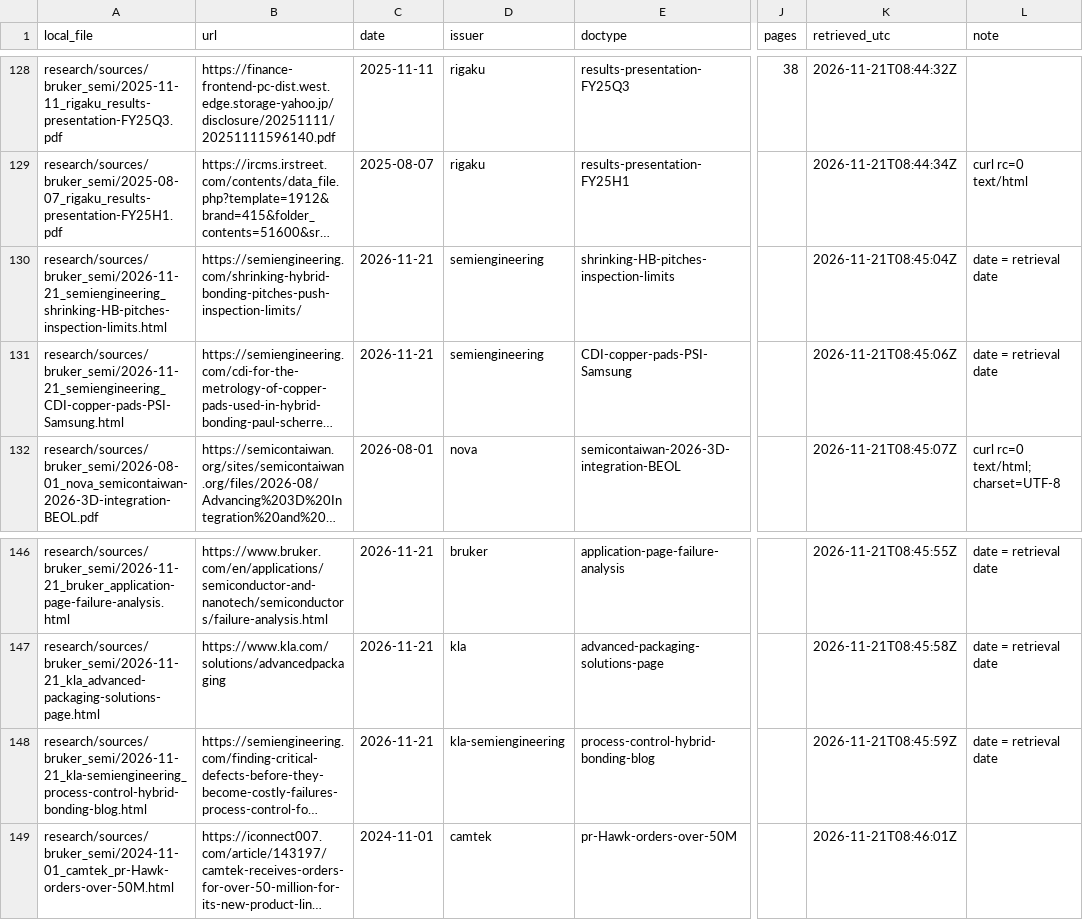
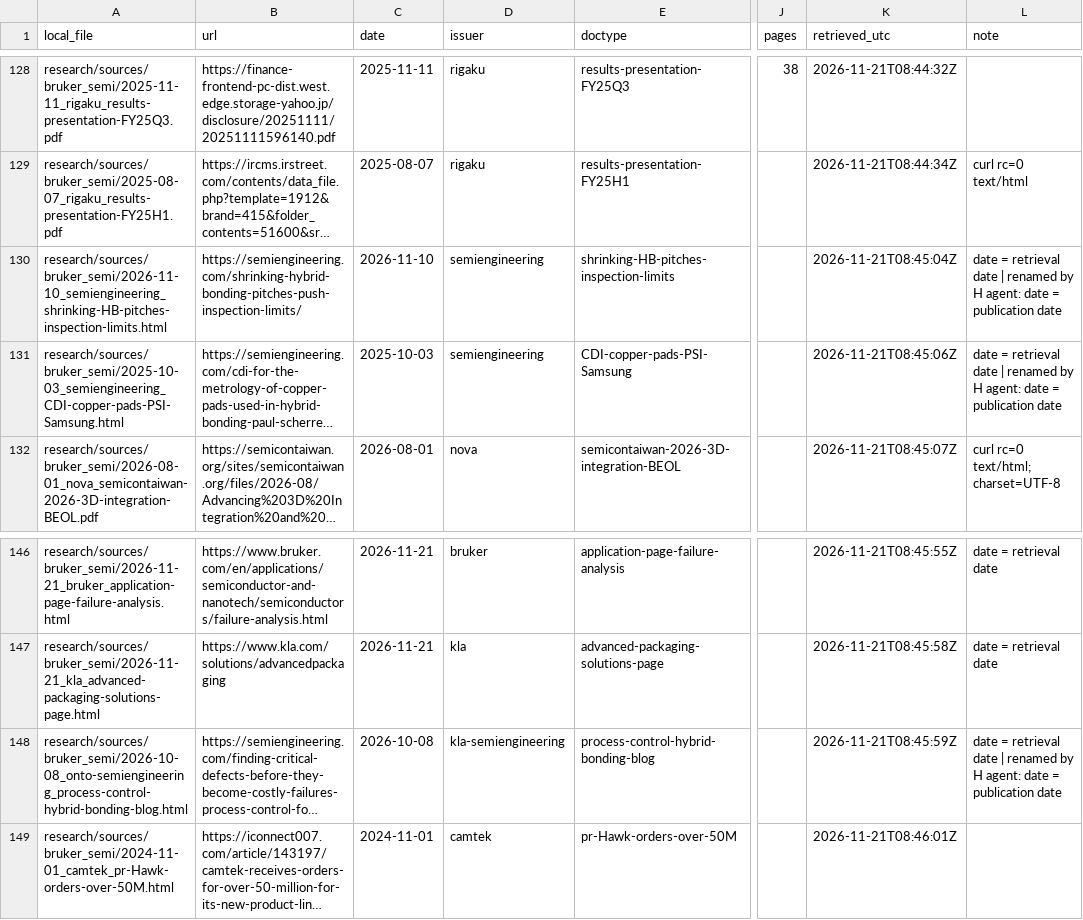
Before and after one commit to chuckylulu/gitTest, a CSV file: research/sources/bruker_semi/_manifest.csv, drawn as a sheet; only a part is shown, gaps mark what is left out; long unchanged cells end in …; the diff covers the shown part only; the diff names each change by its address in the sheet, - before the commit and + after, or states it on an @@ line.

```diff
--- a/research/sources/bruker_semi/_manifest.csv
+++ b/research/sources/bruker_semi/_manifest.csv
-A130 (local_file): research/sources/bruker_semi/2026-11-21_semiengineering_shrinking-HB-pitches-inspection-limits.html
+A130 (local_file): research/sources/bruker_semi/2026-11-10_semiengineering_shrinking-HB-pitches-inspection-limits.html
-C130 (date): 2026-11-21
+C130 (date): 2026-11-10
-L130:L131 (note): date = retrieval date
+L130:L131 (note): date = retrieval date | renamed by H agent: date = publication date
-A131 (local_file): research/sources/bruker_semi/2026-11-21_semiengineering_CDI-copper-pads-PSI-Samsung.html
+A131 (local_file): research/sources/bruker_semi/2025-10-03_semiengineering_CDI-copper-pads-PSI-Samsung.html
-C131 (date): 2026-11-21
+C131 (date): 2025-10-03
-A148 (local_file): research/sources/bruker_semi/2026-11-21_kla-semiengineering_process-control-hybrid-bonding-blog.html
+A148 (local_file): research/sources/bruker_semi/2026-10-08_onto-semiengineering_process-control-hybrid-bonding-blog.html
-C148 (date): 2026-11-21
+C148 (date): 2026-10-08
-L148 (note): date = retrieval date
+L148 (note): date = retrieval date | renamed by H agent: date = publication date
```
Also changed, not shown: 13 added rows and 12 edited cells elsewhere in this file, 41 other files.
